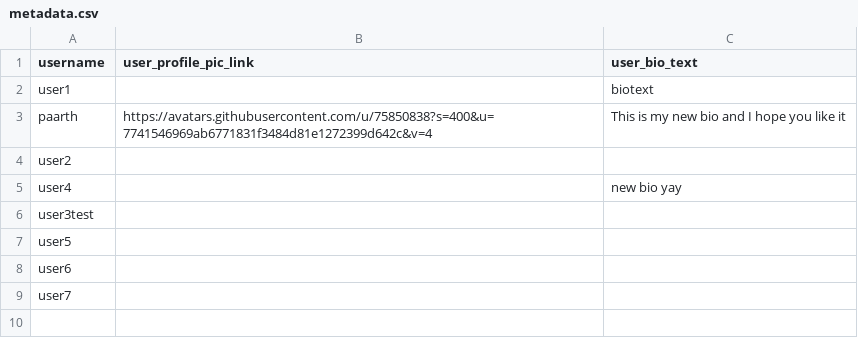
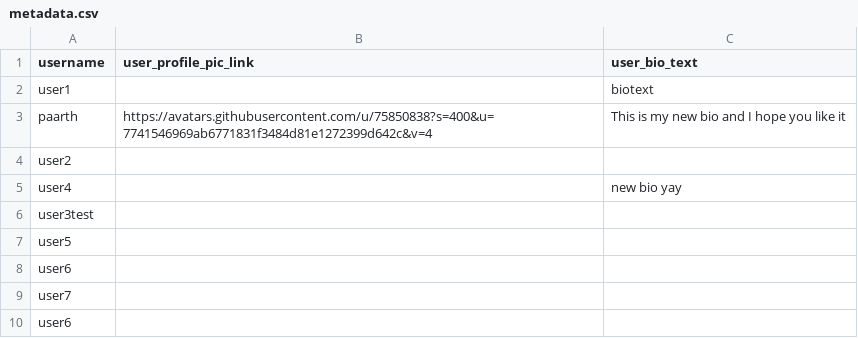
Before and after one commit to p4arth/BlogLite, a CSV file: backend/instance/metadata.csv, drawn as a sheet; the diff names each change by its address in the sheet, - before the commit and + after, or states it on an @@ line.

```diff
--- a/backend/instance/metadata.csv
+++ b/backend/instance/metadata.csv
+row 10: user6
```
Also changed, not shown: 7 other files.
